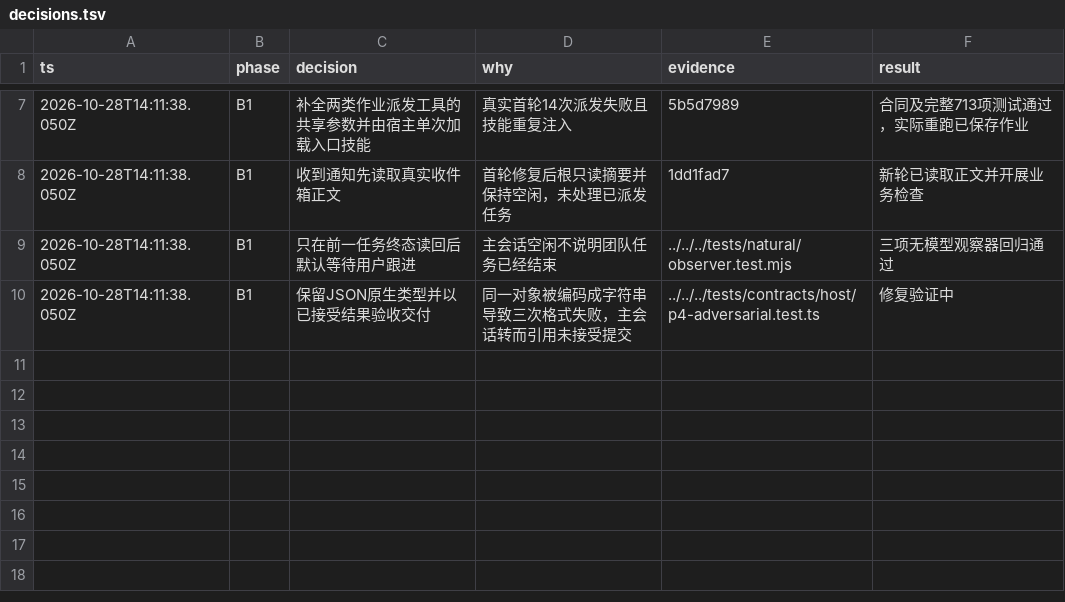
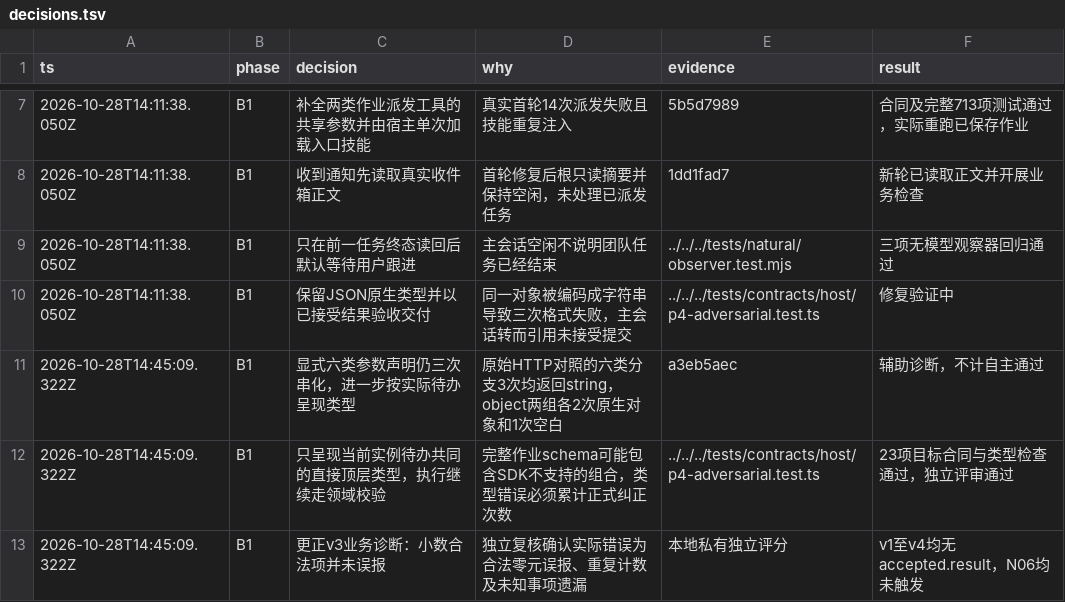
Before and after one commit to Luohaothu/dsh-flow, a TSV file: docs/validation/real-user/decisions.tsv, drawn as a sheet; only a part is shown, gaps mark what is left out.

Commit message:
fix(host): 按当前待办结果类型呈现提交参数

```diff
--- a/docs/validation/real-user/decisions.tsv
+++ b/docs/validation/real-user/decisions.tsv
@@ -10 +10,4 @@ ts	phase	decision	why	evidence	result
 2026-10-28T14:11:38.050Z	B1	保留JSON原生类型并以已接受结果验收交付	同一对象被编码成字符串导致三次格式失败，主会话转而引用未接受提交	../../../tests/contracts/host/p4-adversarial.test.ts	修复验证中
+2026-10-28T14:45:09.322Z	B1	显式六类参数声明仍三次串化，进一步按实际待办呈现类型	原始HTTP对照的六类分支3次均返回string，object两组各2次原生对象和1次空白	a3eb5aec	辅助诊断，不计自主通过
+2026-10-28T14:45:09.322Z	B1	只呈现当前实例待办共同的直接顶层类型，执行继续走领域校验	完整作业schema可能包含SDK不支持的组合，类型错误必须累计正式纠正次数	../../../tests/contracts/host/p4-adversarial.test.ts	23项目标合同与类型检查通过，独立评审通过
+2026-10-28T14:45:09.322Z	B1	更正v3业务诊断：小数合法项并未误报	独立复核确认实际错误为合法零元误报、重复计数及未知事项遗漏	本地私有独立评分	v1至v4均无accepted.result，N06均未触发
```
Also changed, not shown: 4 other files.
